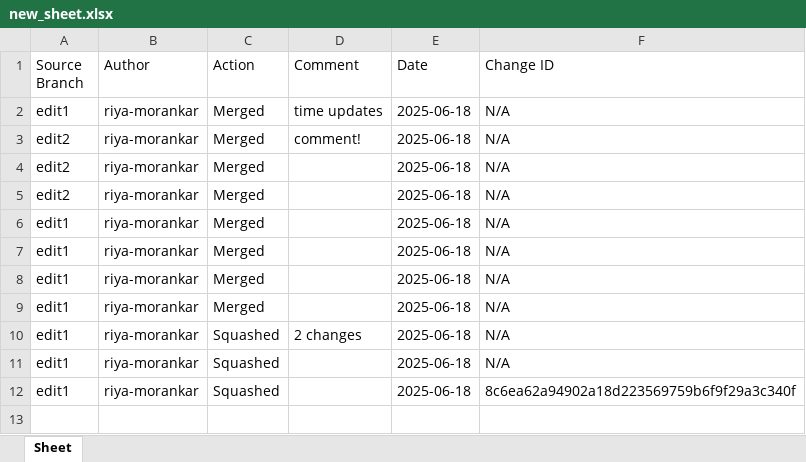
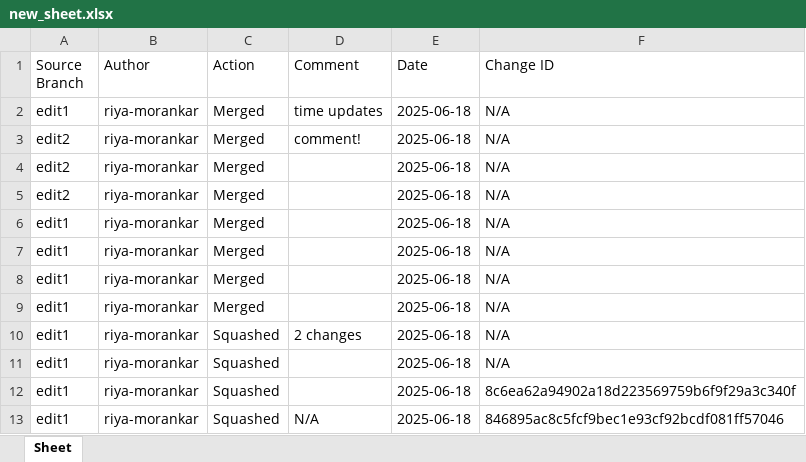
Before and after one commit to riya-morankar/demo, an Excel workbook: new_sheet.xlsx, sheet Sheet, drawn as a sheet; values as stored, in another font and other column widths than the file's, no borders; the diff names each change by its address in the sheet, - before the commit and + after, or states it on an @@ line.

```diff
--- a/new_sheet.xlsx (sheet Sheet)
+++ b/new_sheet.xlsx (sheet Sheet)
+row 13: edit1 | riya-morankar | Squashed | N/A | 2025-06-18 | 846895ac8c5fcf9bec1e93cf92bcdf081ff57046
```
